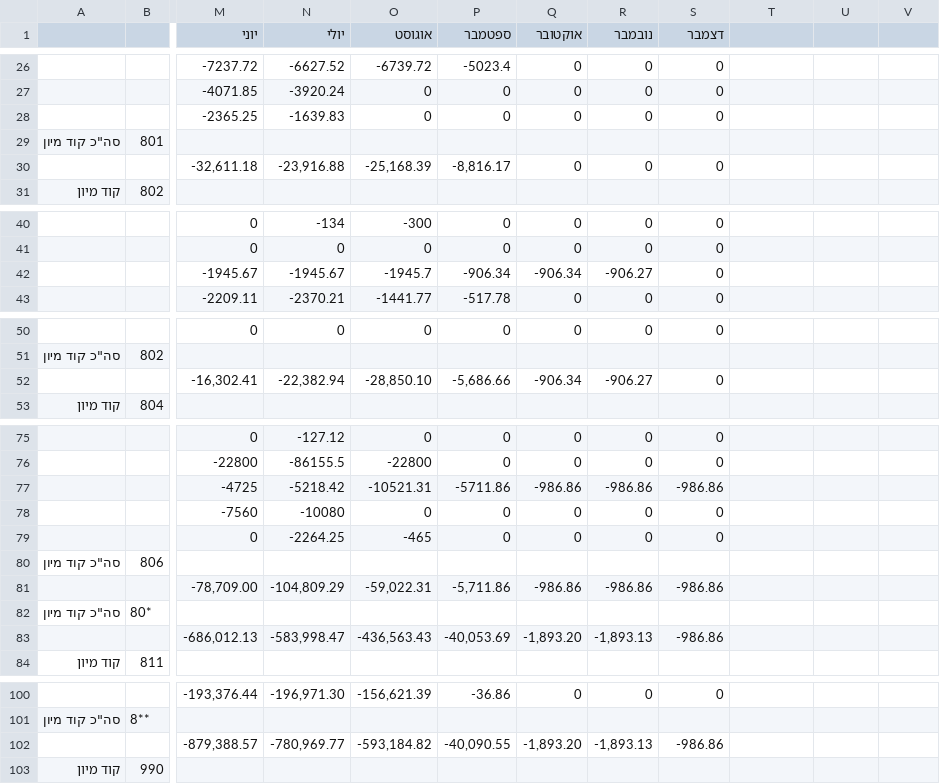
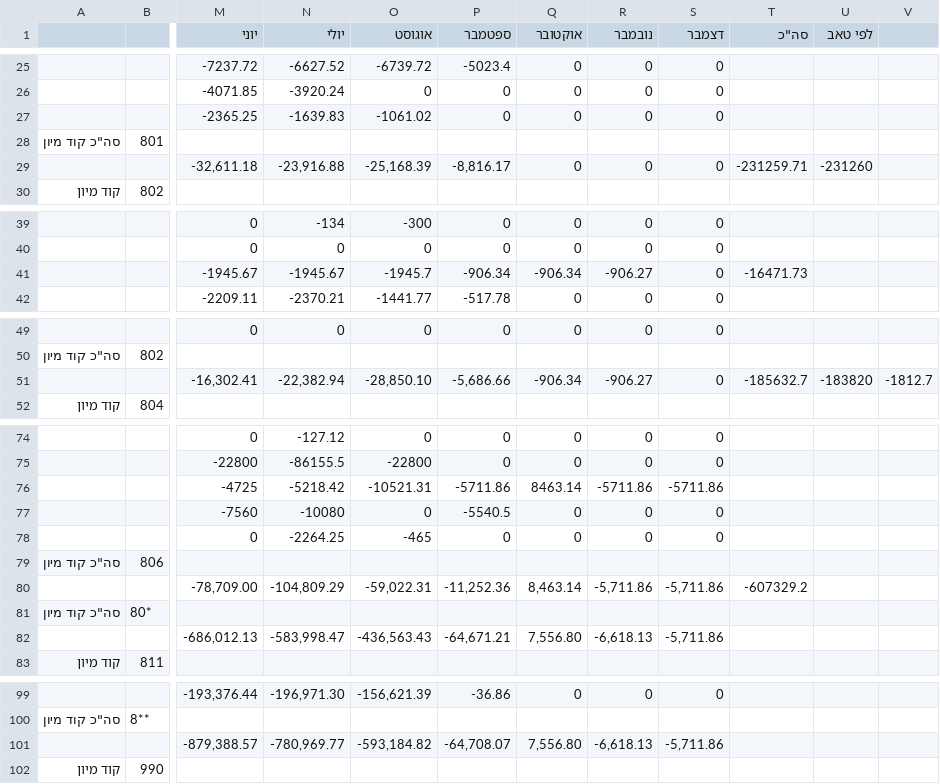
Before and after one commit to yelush19/financial-dashboard-new, a CSV file: public/BalanceMonthlyModi.csv, drawn as a sheet; only a part is shown, gaps mark what is left out; addresses are those after the commit; the diff covers the shown part only; the diff names each change by its address in the sheet, - before the commit and + after, or states it on an @@ line.

```diff
--- a/public/BalanceMonthlyModi.csv
+++ b/public/BalanceMonthlyModi.csv
-T1: (empty)
+T1: סה"כ
-U1: (empty)
+U1: לפי טאב
-O27 (אוגוסט): 0
+O27 (אוגוסט): -1061.02
-T29 (סה"כ): (empty)
+T29 (סה"כ): -231259.71
-U29 (לפי טאב): (empty)
+U29 (לפי טאב): -231260
-T41 (סה"כ): (empty)
+T41 (סה"כ): -16471.73
-T51 (סה"כ): (empty)
+T51 (סה"כ): -185632.7
-U51 (לפי טאב): (empty)
+U51 (לפי טאב): -183820
-V51: (empty)
+V51: -1812.7
-Q76 (אוקטובר): -986.86
+Q76 (אוקטובר): 8463.14
-R76 (נובמבר): -986.86
+R76 (נובמבר): -5711.86
-S76 (דצמבר): -986.86
+S76 (דצמבר): -5711.86
-P77 (ספטמבר): 0
+P77 (ספטמבר): -5540.5
-P80 (ספטמבר): -5,711.86
+P80 (ספטמבר): -11,252.36
-Q80 (אוקטובר): -986.86
+Q80 (אוקטובר): 8,463.14
-R80 (נובמבר): -986.86
+R80 (נובמבר): -5,711.86
-S80 (דצמבר): -986.86
+S80 (דצמבר): -5,711.86
-T80 (סה"כ): (empty)
+T80 (סה"כ): -607329.2
-P82 (ספטמבר): -40,053.69
+P82 (ספטמבר): -64,671.21
-Q82 (אוקטובר): -1,893.20
+Q82 (אוקטובר): 7,556.80
-R82 (נובמבר): -1,893.13
+R82 (נובמבר): -6,618.13
-S82 (דצמבר): -986.86
+S82 (דצמבר): -5,711.86
-P101 (ספטמבר): -40,090.55
+P101 (ספטמבר): -64,708.07
-Q101 (אוקטובר): -1,893.20
+Q101 (אוקטובר): 7,556.80
-R101 (נובמבר): -1,893.13
+R101 (נובמבר): -6,618.13
-S101 (דצמבר): -986.86
+S101 (דצמבר): -5,711.86
```
Also changed, not shown: 1 removed row and 36 edited cells elsewhere in this file, 12 other files.
